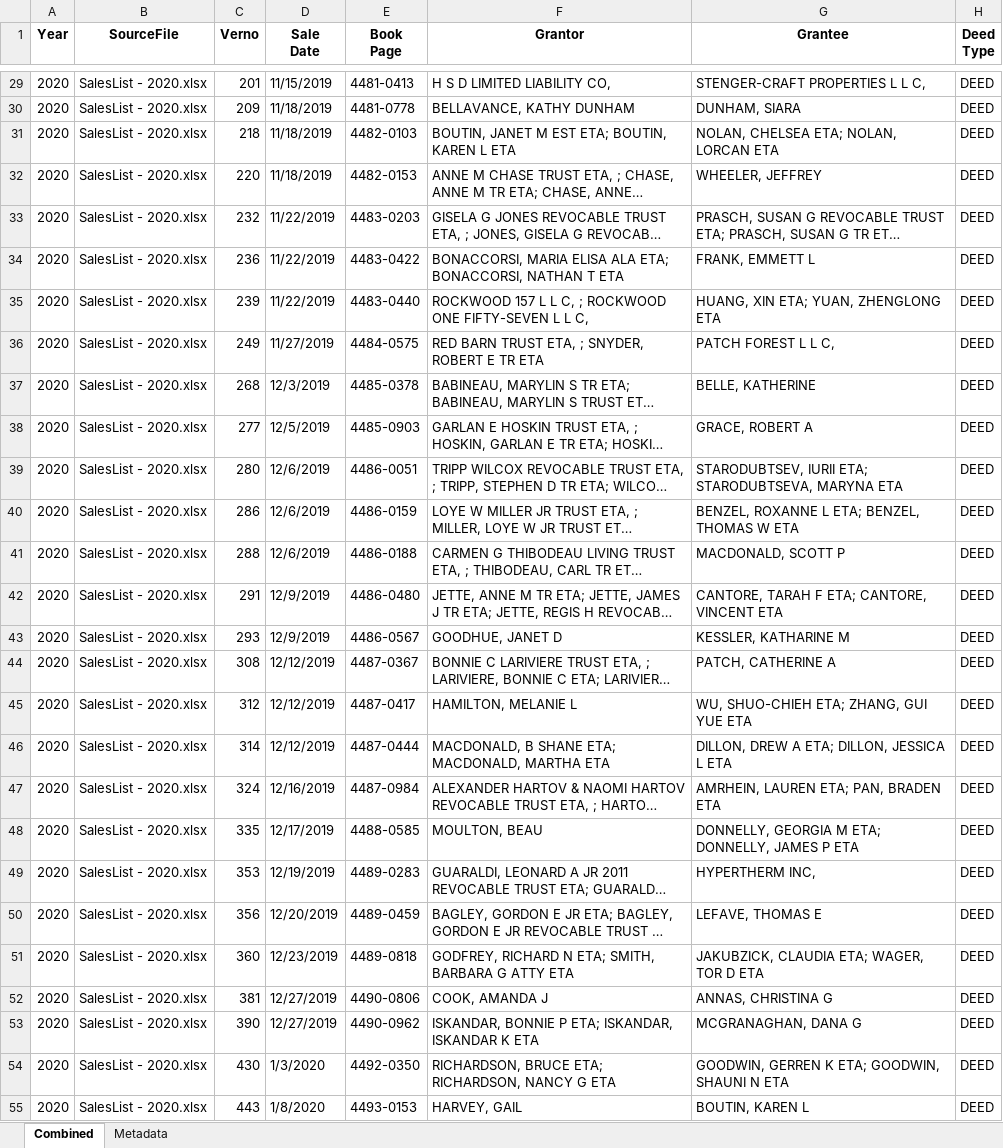
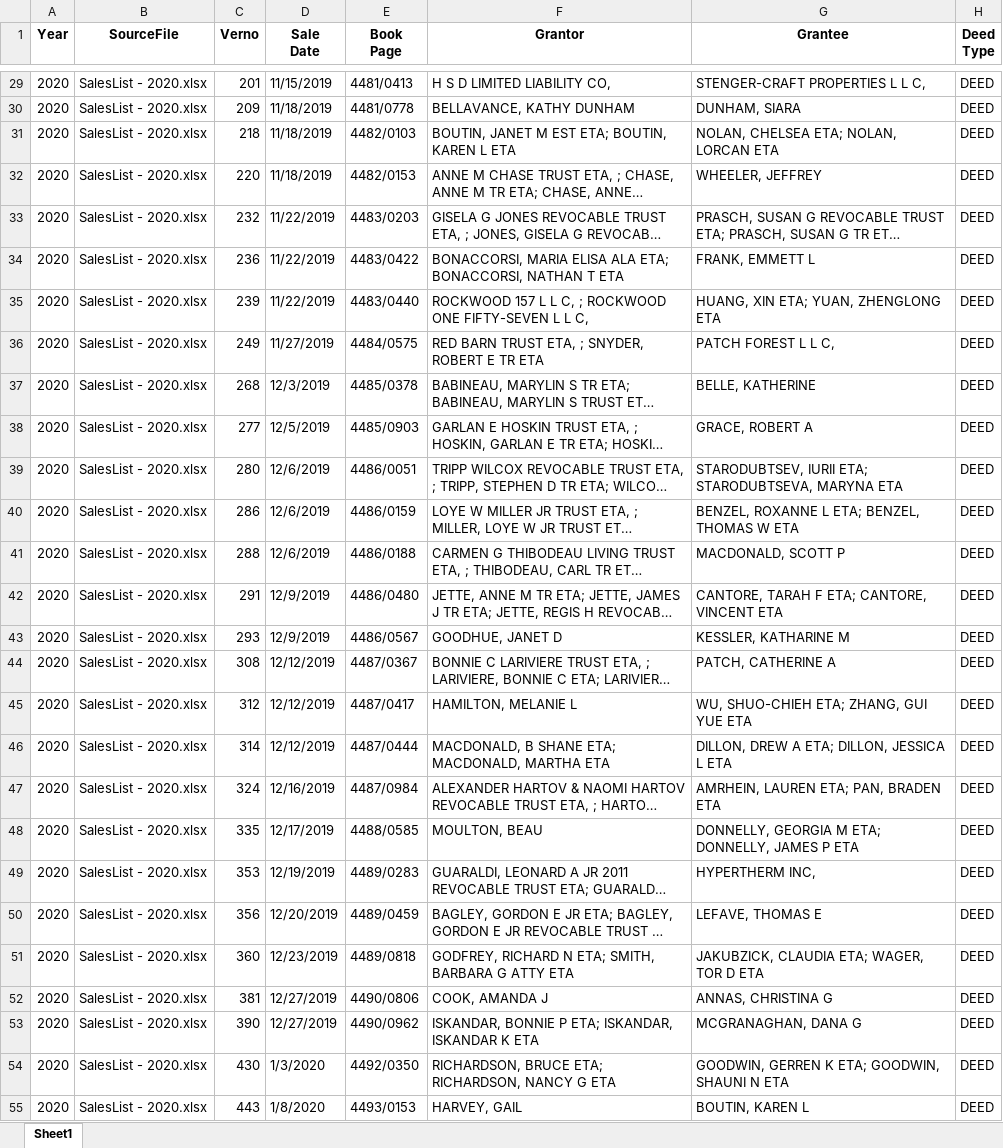
Before and after one commit to e-stacy/lebanon-property-tax-map, an Excel workbook: data/raw/nhdra/SalesList_2020-2024_combined.xlsx, sheet Sheet1, drawn as a sheet; only a part is shown, gaps mark what is left out; long unchanged cells end in …; values as stored, in another font and other column widths than the file's, no borders; the diff covers the shown part only; the diff names each change by its address in the sheet, - before the commit and + after, or states it on an @@ line.

```diff
--- a/data/raw/nhdra/SalesList_2020-2024_combined.xlsx (sheet Sheet1)
+++ b/data/raw/nhdra/SalesList_2020-2024_combined.xlsx (sheet Sheet1)
-sheet tab: Combined
+sheet tab: Sheet1
-sheet tab: Metadata
-E29 (Book Page): 4481-0413
+E29 (Book Page): 4481/0413
-E30 (Book Page): 4481-0778
+E30 (Book Page): 4481/0778
-E31 (Book Page): 4482-0103
+E31 (Book Page): 4482/0103
-E32 (Book Page): 4482-0153
+E32 (Book Page): 4482/0153
-E33 (Book Page): 4483-0203
+E33 (Book Page): 4483/0203
-E34 (Book Page): 4483-0422
+E34 (Book Page): 4483/0422
-E35 (Book Page): 4483-0440
+E35 (Book Page): 4483/0440
-E36 (Book Page): 4484-0575
+E36 (Book Page): 4484/0575
-E37 (Book Page): 4485-0378
+E37 (Book Page): 4485/0378
-E38 (Book Page): 4485-0903
+E38 (Book Page): 4485/0903
-E39 (Book Page): 4486-0051
+E39 (Book Page): 4486/0051
-E40 (Book Page): 4486-0159
+E40 (Book Page): 4486/0159
-E41 (Book Page): 4486-0188
+E41 (Book Page): 4486/0188
-E42 (Book Page): 4486-0480
+E42 (Book Page): 4486/0480
-E43 (Book Page): 4486-0567
+E43 (Book Page): 4486/0567
-E44 (Book Page): 4487-0367
+E44 (Book Page): 4487/0367
-E45 (Book Page): 4487-0417
+E45 (Book Page): 4487/0417
-E46 (Book Page): 4487-0444
+E46 (Book Page): 4487/0444
-E47 (Book Page): 4487-0984
+E47 (Book Page): 4487/0984
-E48 (Book Page): 4488-0585
+E48 (Book Page): 4488/0585
-E49 (Book Page): 4489-0283
+E49 (Book Page): 4489/0283
-E50 (Book Page): 4489-0459
+E50 (Book Page): 4489/0459
-E51 (Book Page): 4489-0818
+E51 (Book Page): 4489/0818
-E52 (Book Page): 4490-0806
+E52 (Book Page): 4490/0806
-E53 (Book Page): 4490-0962
+E53 (Book Page): 4490/0962
-E54 (Book Page): 4492-0350
+E54 (Book Page): 4492/0350
-E55 (Book Page): 4493-0153
+E55 (Book Page): 4493/0153
```
Also changed, not shown: 1449 edited cells elsewhere in this sheet, 16 other files.
